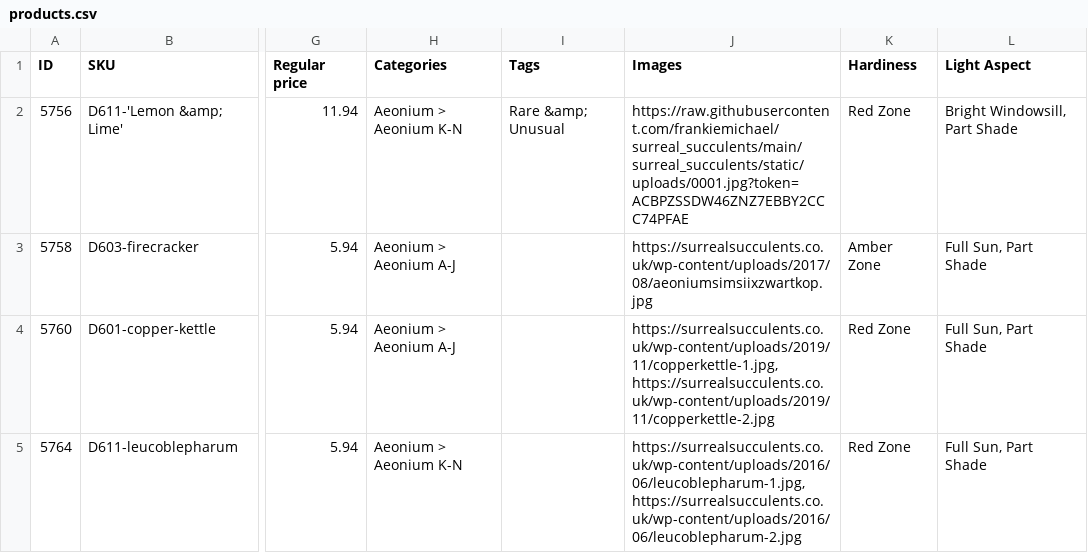
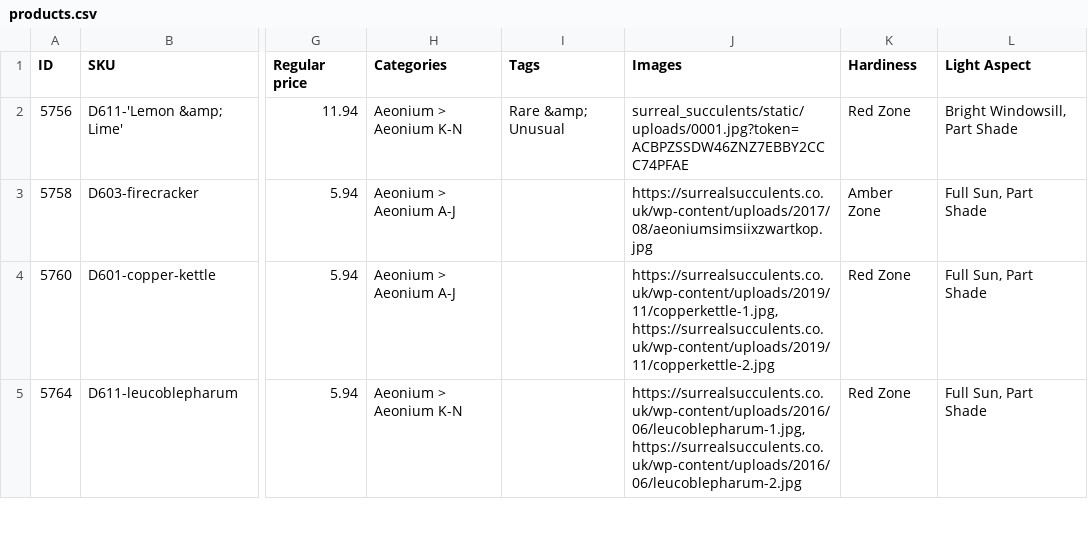
Before and after one commit to frankiemichael/Hugo-Tremenheere, a CSV file: surreal_succulents/resources/_gen/assets/products.csv, drawn as a sheet; only a part is shown, gaps mark what is left out; the diff names each change by its address in the sheet, - before the commit and + after, or states it on an @@ line.

Commit message:
Add files via upload

```diff
--- a/surreal_succulents/resources/_gen/assets/products.csv
+++ b/surreal_succulents/resources/_gen/assets/products.csv
-J2 (Images): https://raw.githubusercontent.com/frankiemichael/surreal_succulents/main/surreal_succulents/static/uploads/0001.jpg?token=ACBPZSSDW46ZNZ7EBBY2CCC74PFAE
+J2 (Images): surreal_succulents/static/uploads/0001.jpg?token=ACBPZSSDW46ZNZ7EBBY2CCC74PFAE
```
